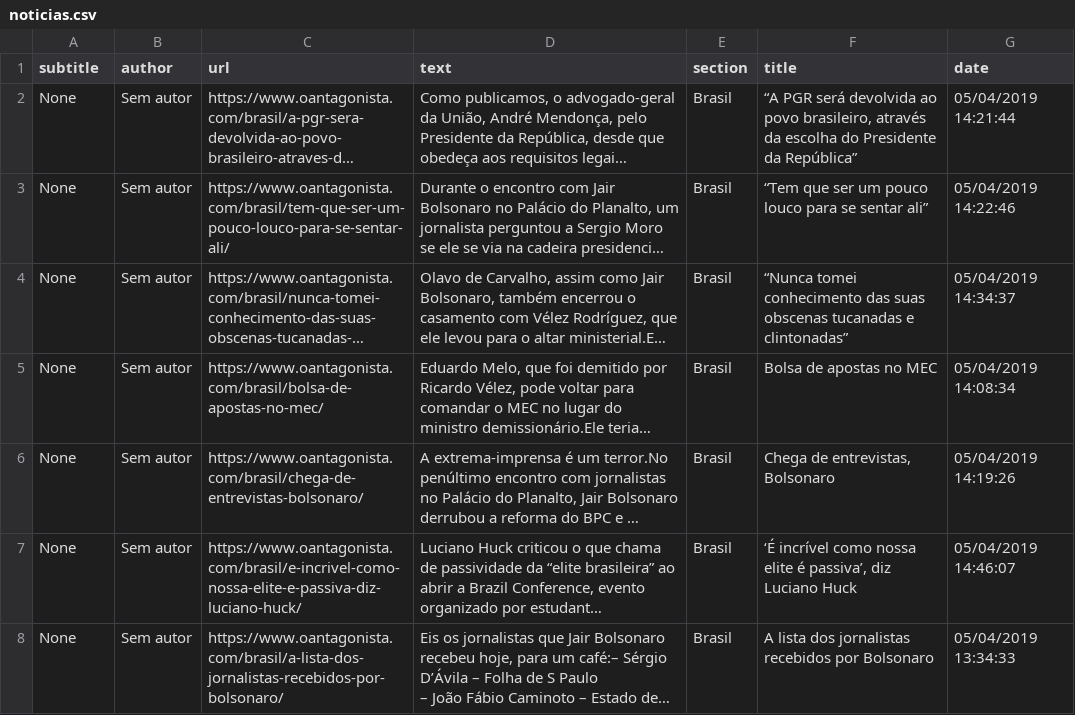
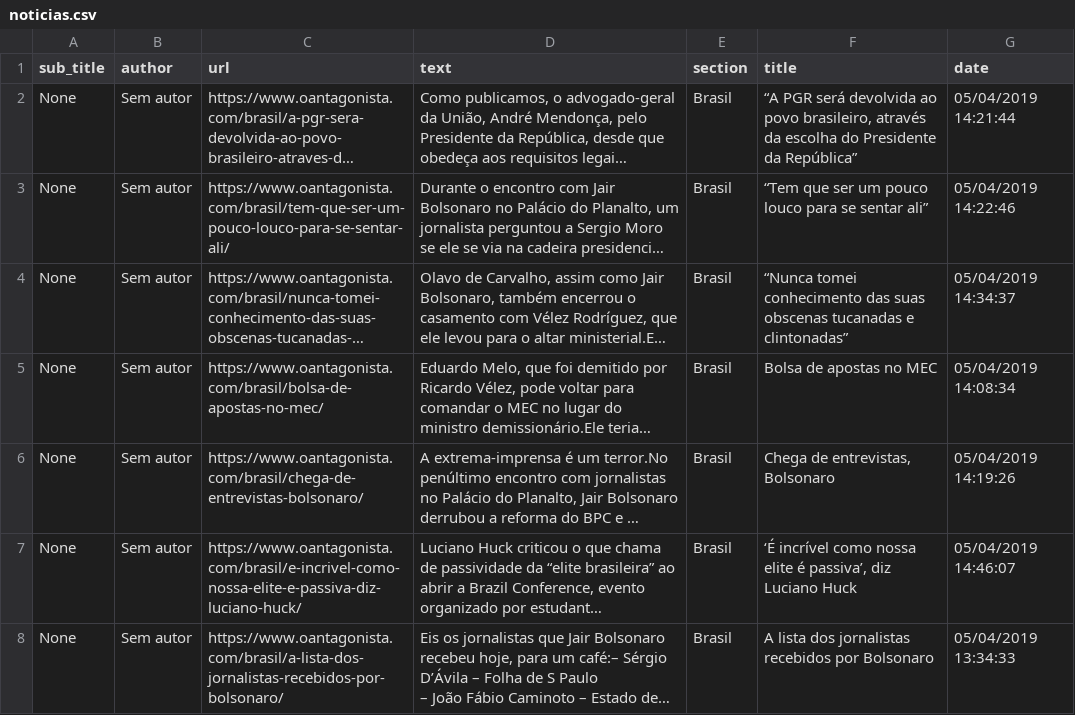
Before and after one commit to pedrohcm/ri_lab_01, a CSV file: output/noticias.csv, drawn as a sheet; only a part is shown; long unchanged cells end in …; the diff names each change by its address in the sheet, - before the commit and + after, or states it on an @@ line.

```diff
--- a/output/noticias.csv
+++ b/output/noticias.csv
-A1: subtitle
+A1: sub_title
```
Also changed, not shown: 4 other files.
